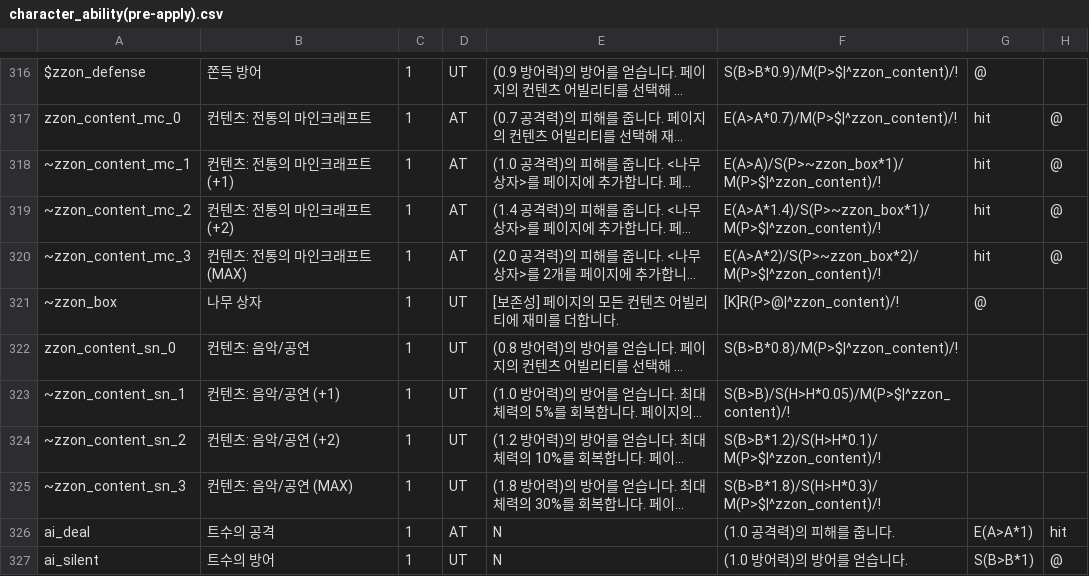
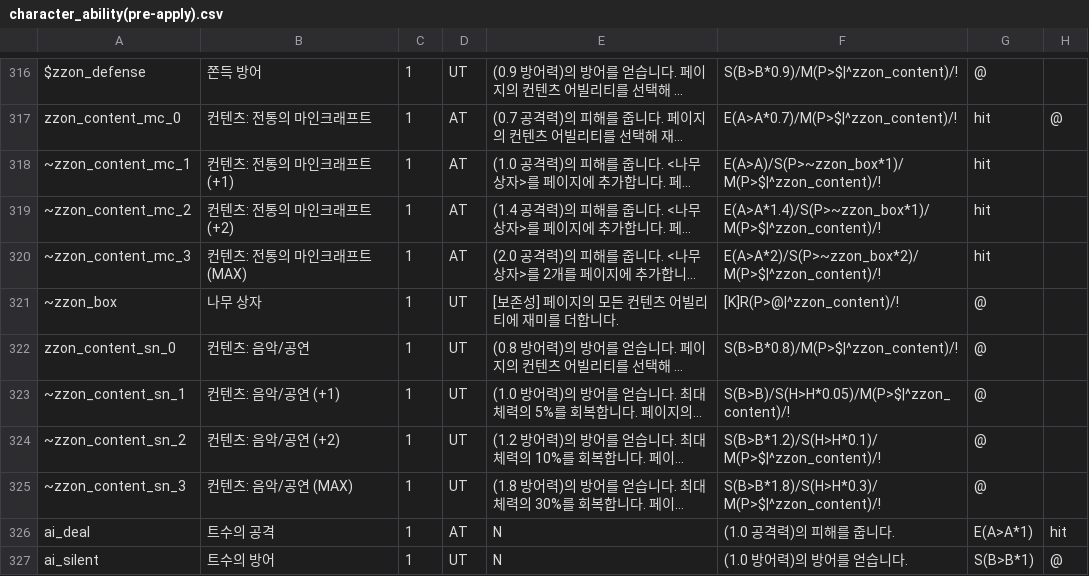
Before and after one commit to RMKroar/Streamers-Rise, a CSV file: character_ability(pre-apply).csv, drawn as a sheet; only a part is shown, gaps mark what is left out; long unchanged cells end in …; the diff names each change by its address in the sheet, - before the commit and + after, or states it on an @@ line.

Commit message:
Update character_ability(pre-apply).csv

```diff
--- a/character_ability(pre-apply).csv
+++ b/character_ability(pre-apply).csv
-H318:H320: @
+H318:H320: (empty)
-G322:G325: (empty)
+G322:G325: @
```
